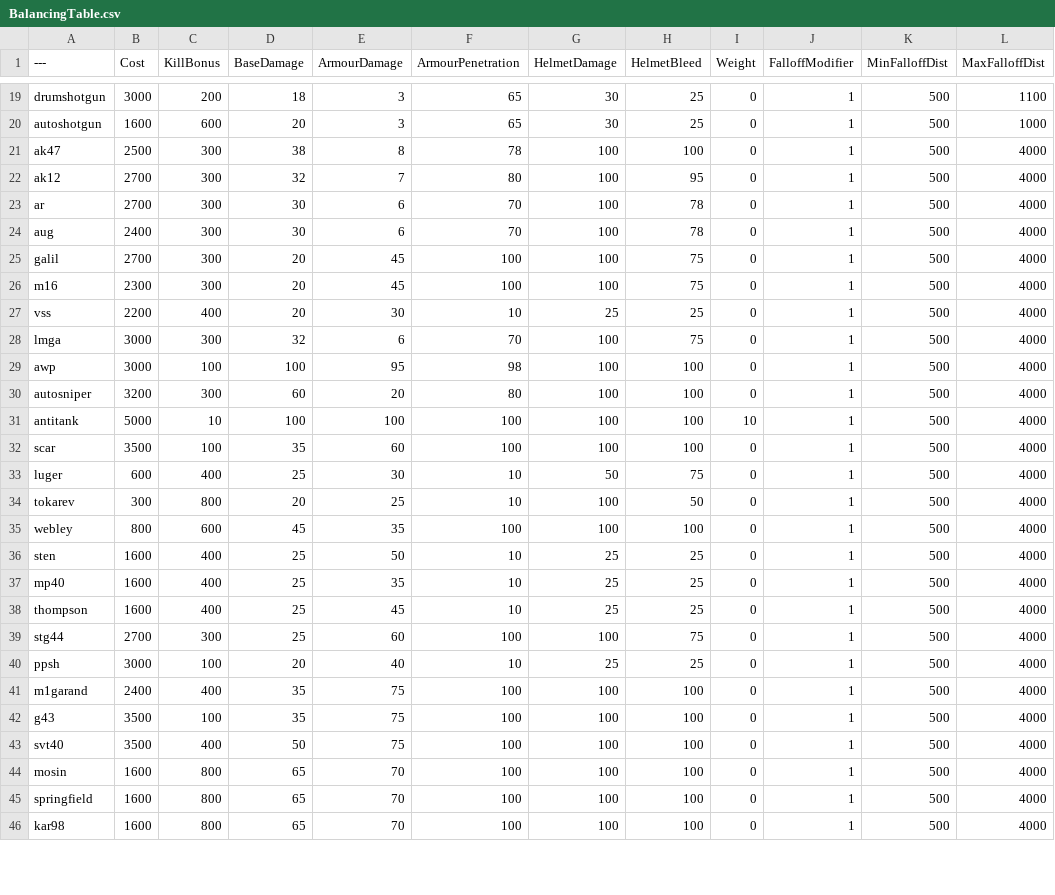
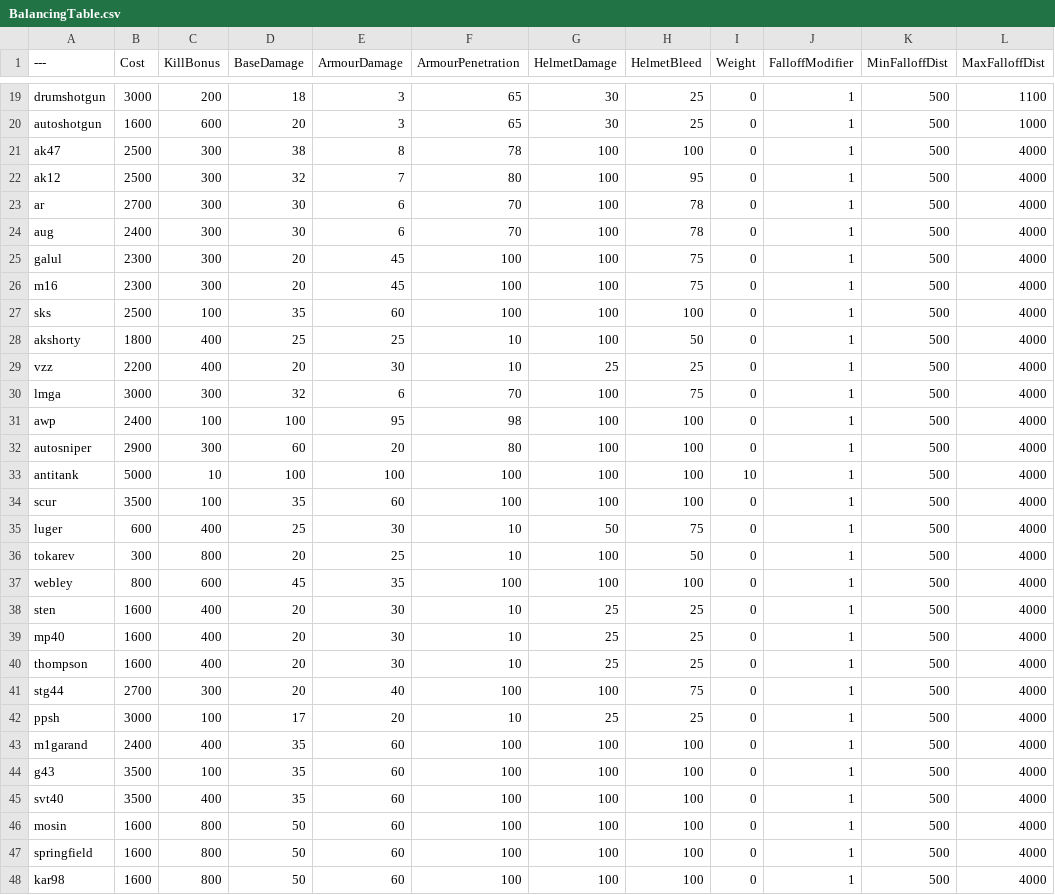
Before and after one commit to Greendayle/instagibPavlov, a CSV file: BalancingTable.csv, drawn as a sheet; only a part is shown, gaps mark what is left out; the diff covers the shown part only.

Commit message:
Update BalancingTable.csv

```diff
--- a/BalancingTable.csv
+++ b/BalancingTable.csv
@@ -21,13 +21,15 @@ autoshotgun,1600,600,20,3,65,30,25,0,1,500,1000
 ak47,2500,300,38,8,78,100,100,0,1,500,4000
-ak12,2700,300,32,7,80,100,95,0,1,500,4000
+ak12,2500,300,32,7,80,100,95,0,1,500,4000
 ar,2700,300,30,6,70,100,78,0,1,500,4000
 aug,2400,300,30,6,70,100,78,0,1,500,4000
-galil,2700,300,20,45,100,100,75,0,1,500,4000
+galul,2300,300,20,45,100,100,75,0,1,500,4000
 m16,2300,300,20,45,100,100,75,0,1,500,4000
-vss,2200,400,20,30,10,25,25,0,1,500,4000
+sks,2500,100,35,60,100,100,100,0,1,500,4000
+akshorty,1800,400,25,25,10,100,50,0,1,500,4000
+vzz,2200,400,20,30,10,25,25,0,1,500,4000
 lmga,3000,300,32,6,70,100,75,0,1,500,4000
-awp,3000,100,100,95,98,100,100,0,1,500,4000
-autosniper,3200,300,60,20,80,100,100,0,1,500,4000
+awp,2400,100,100,95,98,100,100,0,1,500,4000
+autosniper,2900,300,60,20,80,100,100,0,1,500,4000
 antitank,5000,10,100,100,100,100,100,10,1,500,4000
-scar,3500,100,35,60,100,100,100,0,1,500,4000
+scur,3500,100,35,60,100,100,100,0,1,500,4000
 luger,600,400,25,30,10,50,75,0,1,500,4000
@@ -35,12 +37,12 @@ tokarev,300,800,20,25,10,100,50,0,1,500,4000
 webley,800,600,45,35,100,100,100,0,1,500,4000
-sten,1600,400,25,50,10,25,25,0,1,500,4000
-mp40,1600,400,25,35,10,25,25,0,1,500,4000
-thompson,1600,400,25,45,10,25,25,0,1,500,4000
-stg44,2700,300,25,60,100,100,75,0,1,500,4000
-ppsh,3000,100,20,40,10,25,25,0,1,500,4000
-m1garand,2400,400,35,75,100,100,100,0,1,500,4000
-g43,3500,100,35,75,100,100,100,0,1,500,4000
-svt40,3500,400,50,75,100,100,100,0,1,500,4000
-mosin,1600,800,65,70,100,100,100,0,1,500,4000
-springfield,1600,800,65,70,100,100,100,0,1,500,4000
-kar98,1600,800,65,70,100,100,100,0,1,500,4000
+sten,1600,400,20,30,10,25,25,0,1,500,4000
+mp40,1600,400,20,30,10,25,25,0,1,500,4000
+thompson,1600,400,20,30,10,25,25,0,1,500,4000
+stg44,2700,300,20,40,100,100,75,0,1,500,4000
+ppsh,3000,100,17,20,10,25,25,0,1,500,4000
+m1garand,2400,400,35,60,100,100,100,0,1,500,4000
+g43,3500,100,35,60,100,100,100,0,1,500,4000
+svt40,3500,400,35,60,100,100,100,0,1,500,4000
+mosin,1600,800,50,60,100,100,100,0,1,500,4000
+springfield,1600,800,50,60,100,100,100,0,1,500,4000
+kar98,1600,800,50,60,100,100,100,0,1,500,4000
```
Also changed, not shown: 2 added rows, 1 moved row and 4 edited cells elsewhere in this file.
